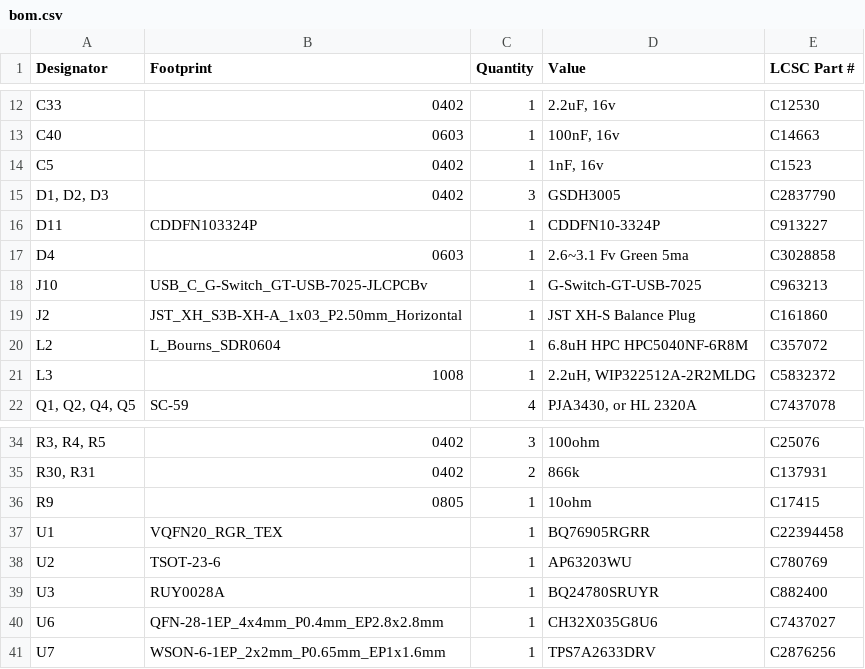
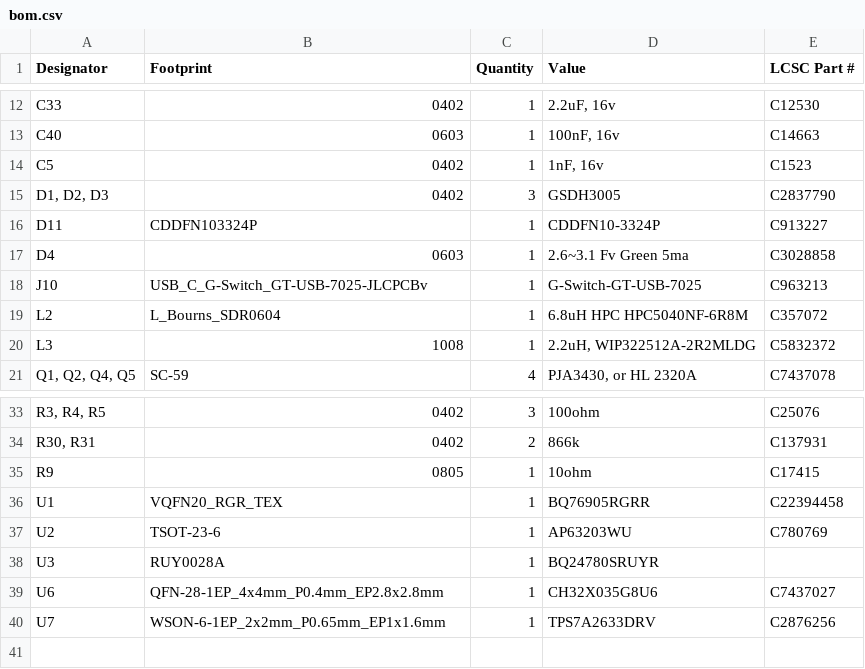
Before and after one commit to techy-robot/CACKLE-PSU-2s_40A_PSU_and_charger, a CSV file: production/bom.csv, drawn as a sheet; only a part is shown, gaps mark what is left out.

```diff
--- a/production/bom.csv
+++ b/production/bom.csv
@@ -18,3 +18,2 @@ D4,0603,1,2.6~3.1 Fv Green 5ma,C3028858
 J10,USB_C_G-Switch_GT-USB-7025-JLCPCBv,1,G-Switch-GT-USB-7025,C963213
-J2,JST_XH_S3B-XH-A_1x03_P2.50mm_Horizontal,1,JST XH-S Balance Plug,C161860
 L2,L_Bourns_SDR0604,1,6.8uH HPC HPC5040NF-6R8M,C357072
@@ -38,3 +37,3 @@ U1,VQFN20_RGR_TEX,1,BQ76905RGRR,C22394458
 U2,TSOT-23-6,1,AP63203WU,C780769
-U3,RUY0028A,1,BQ24780SRUYR,C882400
+U3,RUY0028A,1,BQ24780SRUYR,
 U6,QFN-28-1EP_4x4mm_P0.4mm_EP2.8x2.8mm,1,CH32X035G8U6,C7437027
```
Also changed, not shown: production/positions.csv, 9 other files.
